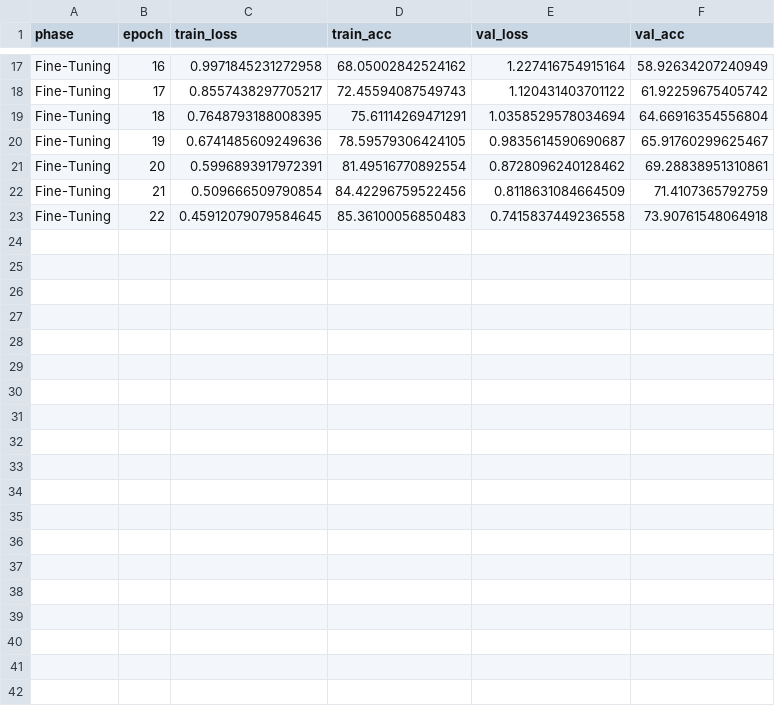
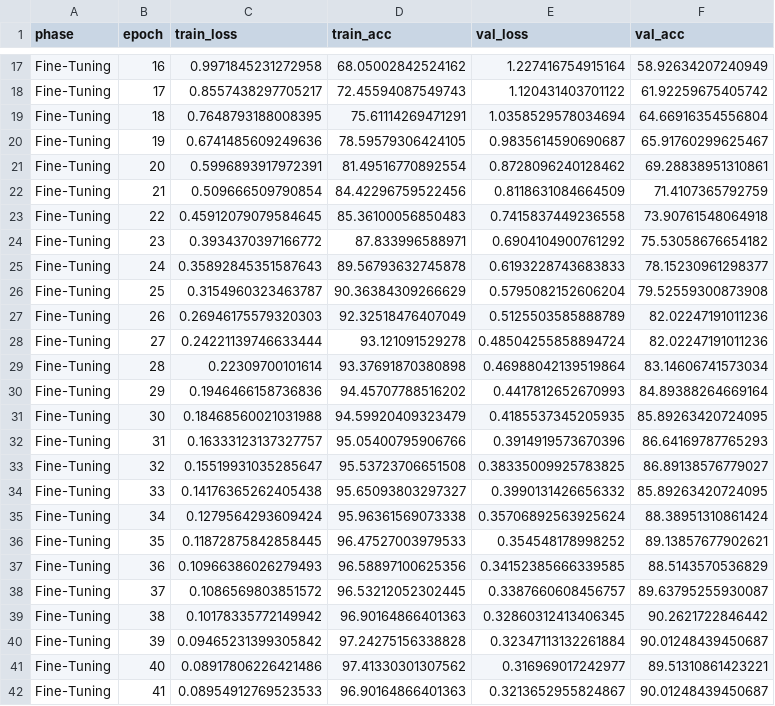
Before and after one commit to ivanperezdiaz829/neural_network, a CSV file: training_history.csv, drawn as a sheet; only a part is shown, gaps mark what is left out; the diff covers the shown part only.

```diff
--- a/training_history.csv
+++ b/training_history.csv
@@ -23 +23,20 @@ Fine-Tuning,21,0.509666509790854,84.42296759522456,0.8118631084664509,71.4107365
 Fine-Tuning,22,0.45912079079584645,85.36100056850483,0.7415837449236558,73.90761548064918
+Fine-Tuning,23,0.3934370397166772,87.833996588971,0.6904104900761292,75.53058676654182
+Fine-Tuning,24,0.35892845351587643,89.56793632745878,0.6193228743683833,78.15230961298377
+Fine-Tuning,25,0.3154960323463787,90.36384309266629,0.5795082152606204,79.52559300873908
+Fine-Tuning,26,0.26946175579320303,92.32518476407049,0.5125503585888789,82.02247191011236
+Fine-Tuning,27,0.24221139746633444,93.121091529278,0.48504255858894724,82.02247191011236
+Fine-Tuning,28,0.22309700101614,93.37691870380898,0.46988042139519864,83.14606741573034
+Fine-Tuning,29,0.1946466158736836,94.45707788516202,0.4417812652670993,84.89388264669164
+Fine-Tuning,30,0.18468560021031988,94.59920409323479,0.4185537345205935,85.89263420724095
+Fine-Tuning,31,0.16333123137327757,95.05400795906766,0.3914919573670396,86.64169787765293
+Fine-Tuning,32,0.15519931035285647,95.53723706651508,0.38335009925783825,86.89138576779027
+Fine-Tuning,33,0.14176365262405438,95.65093803297327,0.3990131426656332,85.89263420724095
+Fine-Tuning,34,0.1279564293609424,95.96361569073338,0.35706892563925624,88.38951310861424
+Fine-Tuning,35,0.11872875842858445,96.47527003979533,0.354548178998252,89.13857677902621
+Fine-Tuning,36,0.10966386026279493,96.58897100625356,0.34152385666339585,88.5143570536829
+Fine-Tuning,37,0.1086569803851572,96.53212052302445,0.3387660608456757,89.63795255930087
+Fine-Tuning,38,0.10178335772149942,96.90164866401363,0.32860312413406345,90.2621722846442
+Fine-Tuning,39,0.09465231399305842,97.24275156338828,0.32347113132261884,90.01248439450687
+Fine-Tuning,40,0.08917806226421486,97.41330301307562,0.316969017242977,89.51310861423221
+Fine-Tuning,41,0.08954912769523533,96.90164866401363,0.3213652955824867,90.01248439450687
```
Also changed, not shown: 9 added rows elsewhere in this file, 7 other files.
